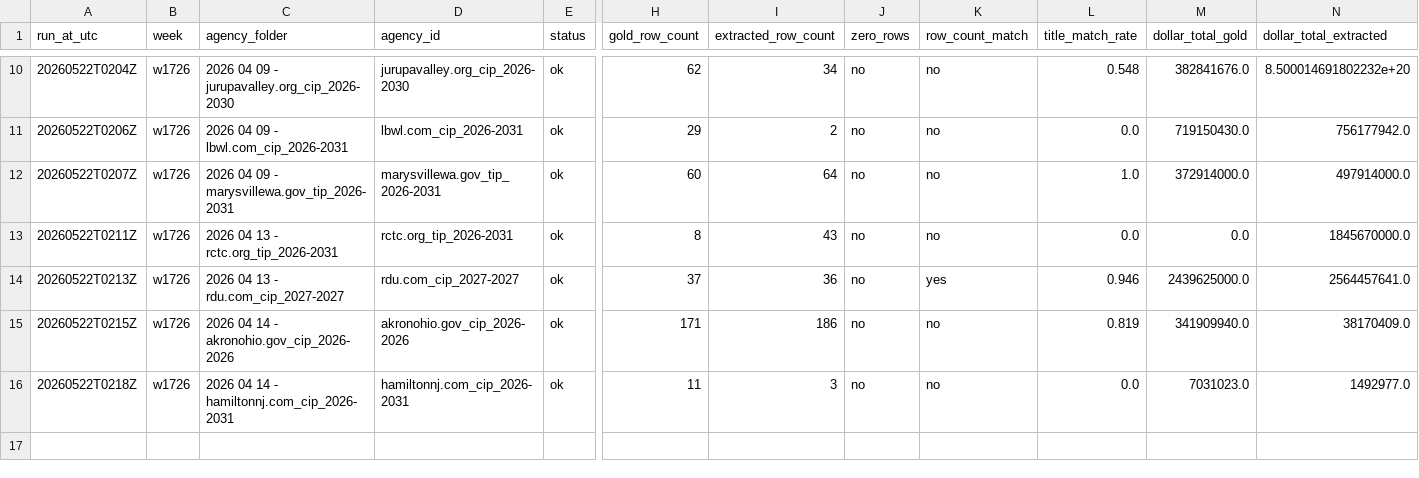
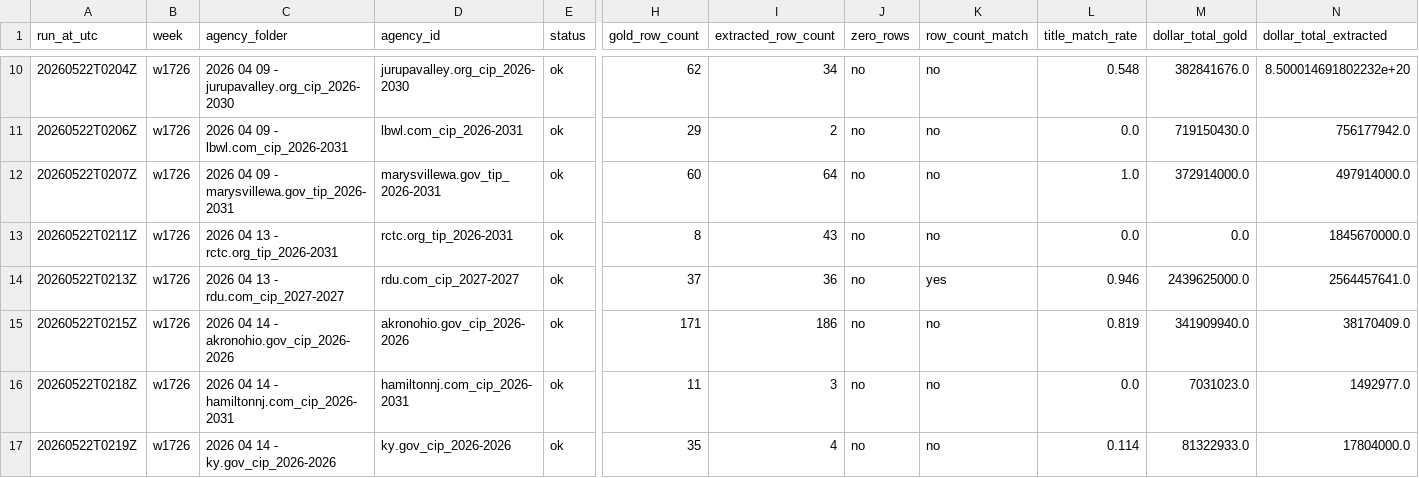
Before and after one commit to firmographs/colab-cip-extract, a CSV file: regression_results/regression_w1726.csv, drawn as a sheet; only a part is shown, gaps mark what is left out; rows hold the shown columns only; the diff names each change by its address in the sheet, - before the commit and + after, or states it on an @@ line.

Commit message:
regression: w1726/ky.gov_cip_2026-2026 — ok (16/63)

```diff
--- a/regression_results/regression_w1726.csv
+++ b/regression_results/regression_w1726.csv
+row 17: 20260522T0219Z | w1726 | 2026 04 14 - ky.gov_cip_2026-2026 | ky.gov_cip_2026-2026 | ok | 35 | 4 | no | no | 0.114 | 81322933.0 | 17804000.0
```
